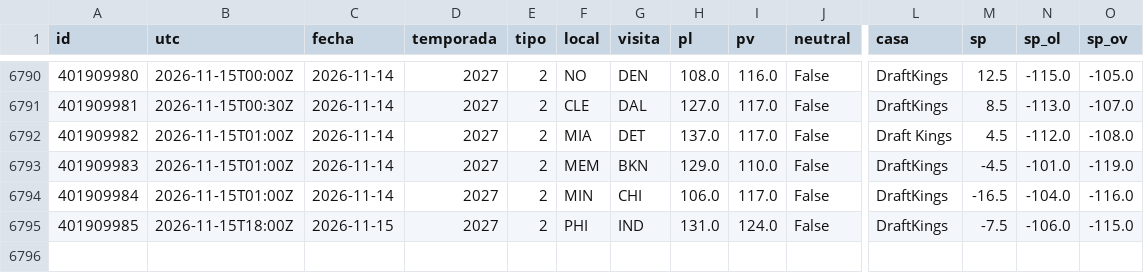
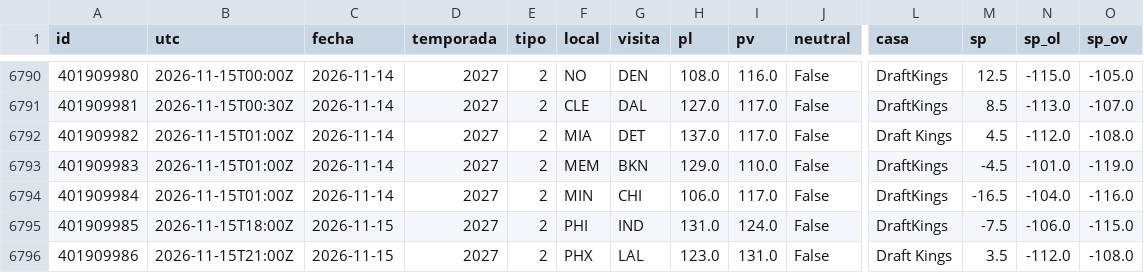
Before and after one commit to robertoaguilar1912-del/laliga-analisis, a CSV file: data/raw/nba_juegos.csv, drawn as a sheet; only a part is shown, gaps mark what is left out; rows hold the shown columns only; the diff names each change by its address in the sheet, - before the commit and + after, or states it on an @@ line.

```diff
--- a/data/raw/nba_juegos.csv
+++ b/data/raw/nba_juegos.csv
+row 6796: 401909986 | 2026-11-15T21:00Z | 2026-11-15 | 2027 | 2 | PHX | LAL | 123.0 | 131.0 | False | Draft Kings | 3.5 | -112.0 | -108.0
```
Also changed, not shown: data/raw/nba_box_2027.csv, 11 other files.
